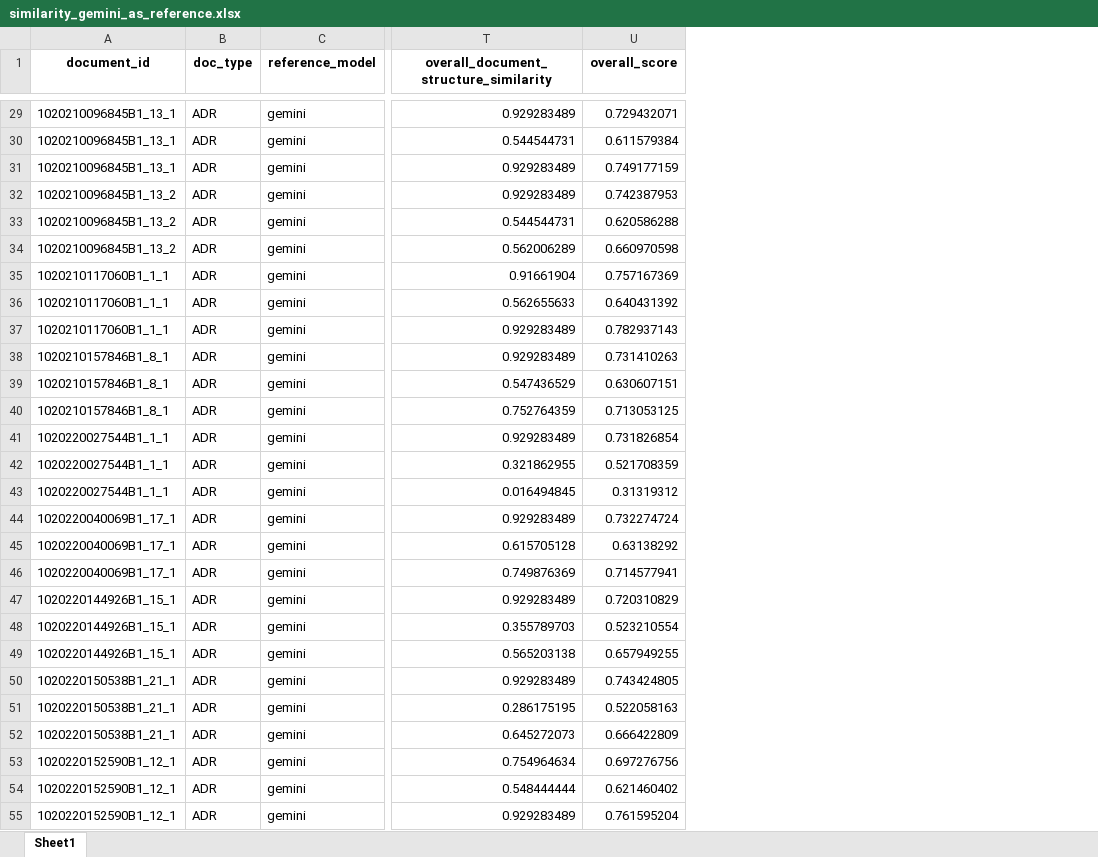
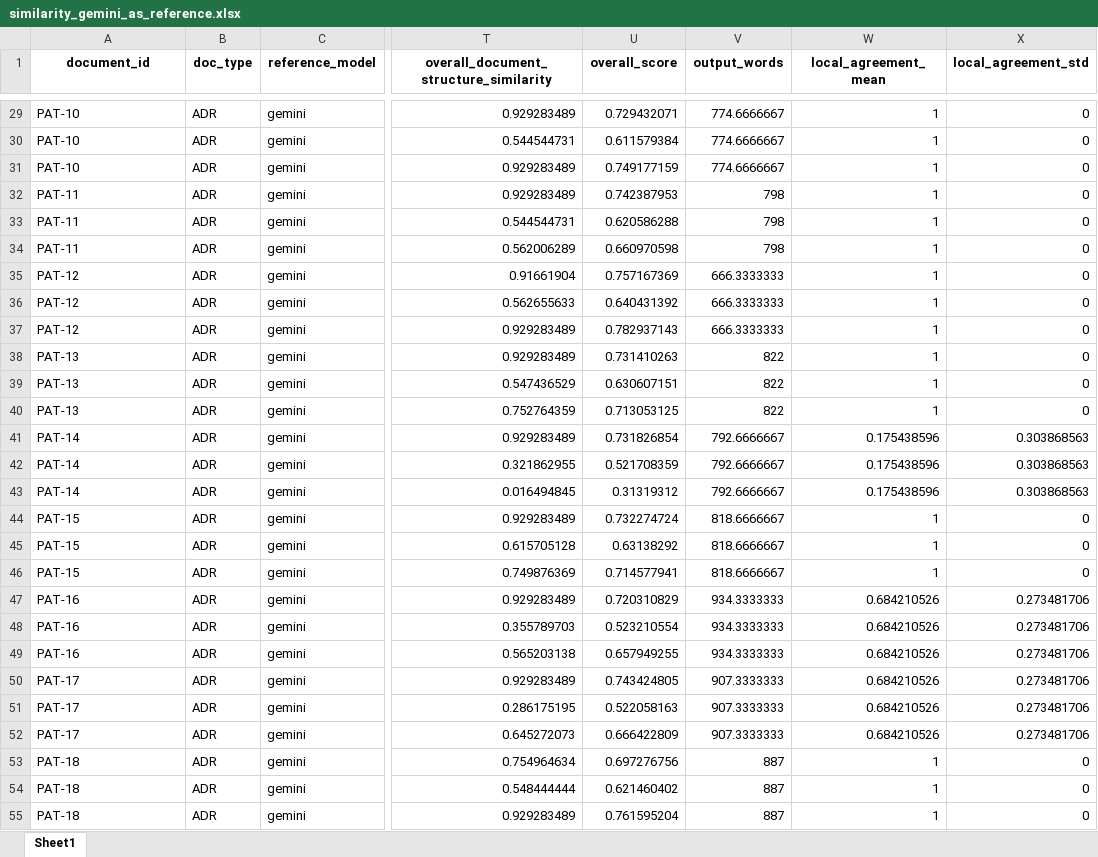
Before and after one commit to rgkim-hsu/SADRA, an Excel workbook: data/similarity_gemini_as_reference.xlsx, sheet Sheet1, drawn as a sheet; only a part is shown, gaps mark what is left out; values as stored, in another font and other column widths than the file's, no borders; the diff covers the shown part only; the diff names each change by its address in the sheet, - before the commit and + after, or states it on an @@ line.

```diff
--- a/data/similarity_gemini_as_reference.xlsx (sheet Sheet1)
+++ b/data/similarity_gemini_as_reference.xlsx (sheet Sheet1)
+column V (output_words), rows 29-55: 774.6666667 | 774.6666667 | 774.6666667 | 798 | 798 | 798 | 666.3333333 | 666.3333333 | 666.3333333 | 822 | 822 | 822 | 792.6666667 | 792.6666667 | 792.6666667 | 818.6666667 | 818.6666667 | 818.6666667 | 934.3333333 | 934.3333333 | 934.3333333 | 907.3333333 | 907.3333333 | 907.3333333 | 887 | 887 | 887
+column W (local_agreement_mean), rows 29-55: 1 | 1 | 1 | 1 | 1 | 1 | 1 | 1 | 1 | 1 | 1 | 1 | 0.175438596 | 0.175438596 | 0.175438596 | 1 | 1 | 1 | 0.684210526 | 0.684210526 | 0.684210526 | 0.684210526 | 0.684210526 | 0.684210526 | 1 | 1 | 1
+column X (local_agreement_std), rows 29-55: 0 | 0 | 0 | 0 | 0 | 0 | 0 | 0 | 0 | 0 | 0 | 0 | 0.303868563 | 0.303868563 | 0.303868563 | 0 | 0 | 0 | 0.273481706 | 0.273481706 | 0.273481706 | 0.273481706 | 0.273481706 | 0.273481706 | 0 | 0 | 0
-A29:A31 (document_id): 1020210096845B1_13_1
+A29:A31 (document_id): PAT-10
-A32:A34 (document_id): 1020210096845B1_13_2
+A32:A34 (document_id): PAT-11
-A35:A37 (document_id): 1020210117060B1_1_1
+A35:A37 (document_id): PAT-12
-A38:A40 (document_id): 1020210157846B1_8_1
+A38:A40 (document_id): PAT-13
-A41:A43 (document_id): 1020220027544B1_1_1
+A41:A43 (document_id): PAT-14
-A44:A46 (document_id): 1020220040069B1_17_1
+A44:A46 (document_id): PAT-15
-A47:A49 (document_id): 1020220144926B1_15_1
+A47:A49 (document_id): PAT-16
-A50:A52 (document_id): 1020220150538B1_21_1
+A50:A52 (document_id): PAT-17
-A53:A55 (document_id): 1020220152590B1_12_1
+A53:A55 (document_id): PAT-18
```
Also changed, not shown: 246 edited cells elsewhere in this sheet, data/similarity_chatgpt_as_reference.xlsx, data/similarity_claude_as_reference.xlsx, 3 other files.
